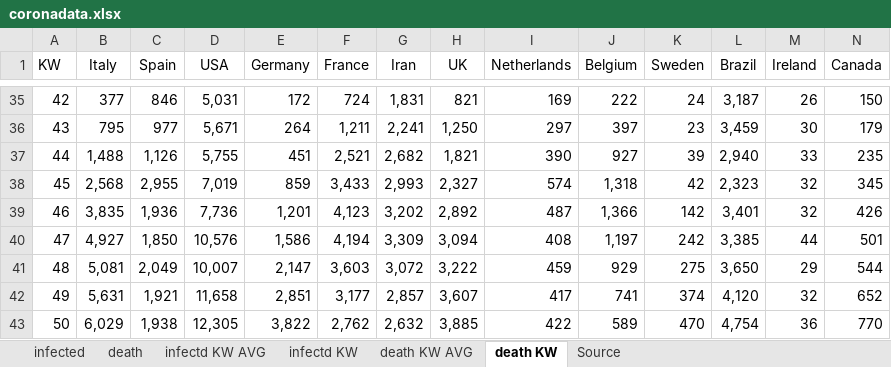
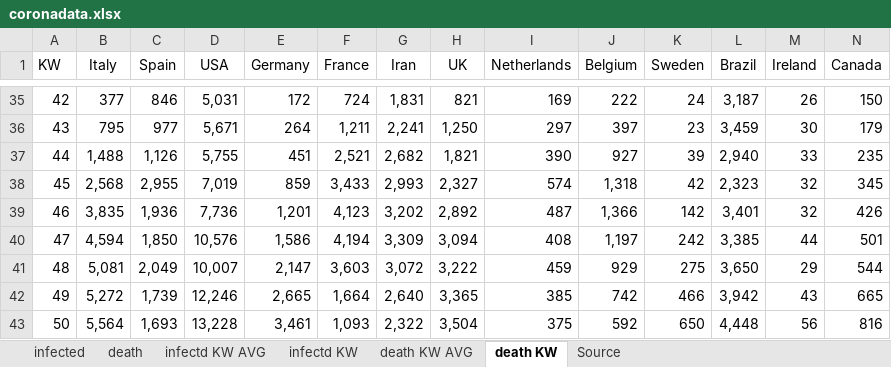
Before and after one commit to ChristophKrause/coronaDataHelper, an Excel workbook: src/CoronaDataHelper/CoronaDataHelper/res/coronadata.xlsx, sheet death KW, drawn as a sheet; only a part is shown, gaps mark what is left out; values as stored, in another font and other column widths than the file's, no borders; conditional formats not drawn; the diff covers the shown part only; the diff names each change by its address in the sheet, - before the commit and + after, or states it on an @@ line.

```diff
--- a/src/CoronaDataHelper/CoronaDataHelper/res/coronadata.xlsx (sheet death KW)
+++ b/src/CoronaDataHelper/CoronaDataHelper/res/coronadata.xlsx (sheet death KW)
-B40 (Italy): 4,927
+B40 (Italy): 4,594
-B42 (Italy): 5,631
+B42 (Italy): 5,272
-C42 (Spain): 1,921
+C42 (Spain): 1,739
-D42 (USA): 11,658
+D42 (USA): 12,246
-E42 (Germany): 2,851
+E42 (Germany): 2,665
-F42 (France): 3,177
+F42 (France): 1,664
-G42 (Iran): 2,857
+G42 (Iran): 2,640
-H42 (UK): 3,607
+H42 (UK): 3,365
-I42 (Netherlands): 417
+I42 (Netherlands): 385
-J42 (Belgium): 741
+J42 (Belgium): 742
-K42 (Sweden): 374
+K42 (Sweden): 466
-L42 (Brazil): 4,120
+L42 (Brazil): 3,942
-M42 (Ireland): 32
+M42 (Ireland): 43
-N42 (Canada): 652
+N42 (Canada): 665
-B43 (Italy): 6,029
+B43 (Italy): 5,564
-C43 (Spain): 1,938
+C43 (Spain): 1,693
-D43 (USA): 12,305
+D43 (USA): 13,228
-E43 (Germany): 3,822
+E43 (Germany): 3,461
-F43 (France): 2,762
+F43 (France): 1,093
-G43 (Iran): 2,632
+G43 (Iran): 2,322
-H43 (UK): 3,885
+H43 (UK): 3,504
-I43 (Netherlands): 422
+I43 (Netherlands): 375
-J43 (Belgium): 589
+J43 (Belgium): 592
-K43 (Sweden): 470
+K43 (Sweden): 650
-L43 (Brazil): 4,754
+L43 (Brazil): 4,448
-M43 (Ireland): 36
+M43 (Ireland): 56
-N43 (Canada): 770
+N43 (Canada): 816
```
Also changed, not shown: 39 edited cells elsewhere in this sheet, sheet death, sheet infected, sheet infectd KW, sheet infectd KW AVG, sheet death KW AVG, formulas that keep their value.
